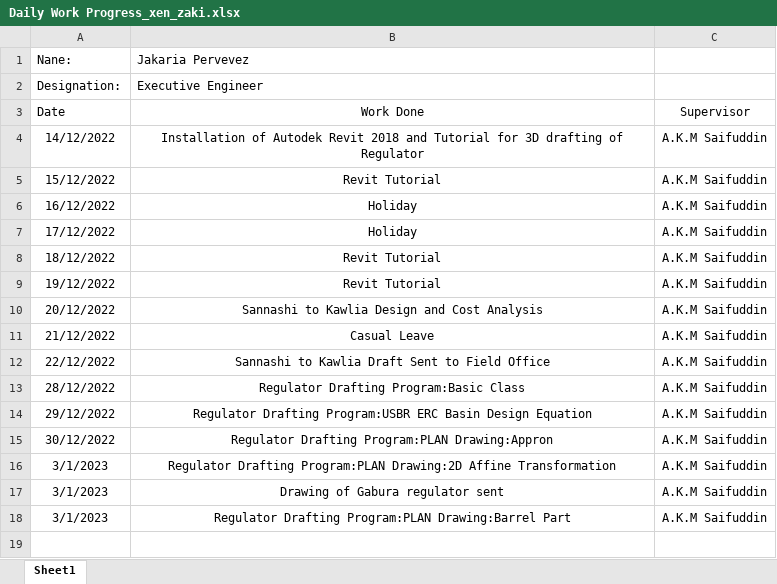
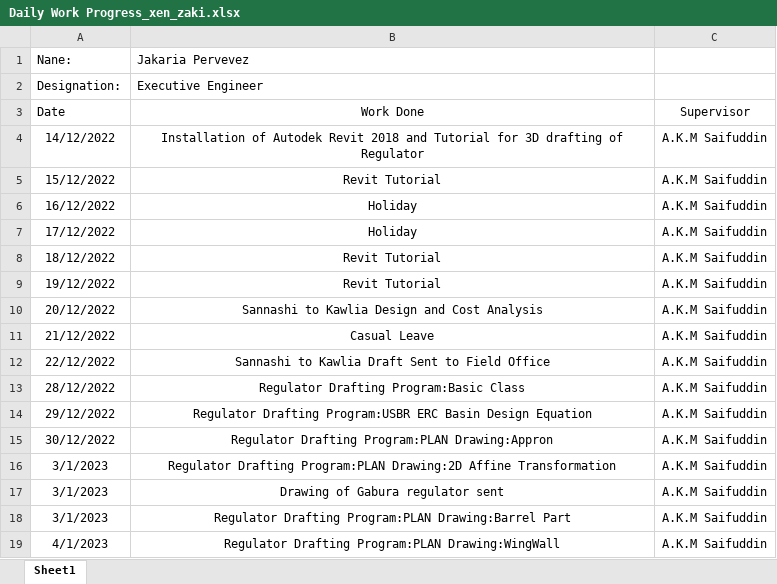
Before and after one commit to dc8r207/Designs_All, an Excel workbook: Xen Jakaria/Daily Work Progress_xen_zaki.xlsx, sheet Sheet1, drawn as a sheet; values as stored, in another font and other column widths than the file's, no borders; conditional formats not drawn; the diff names each change by its address in the sheet, - before the commit and + after, or states it on an @@ line.

Commit message:
Update Daily Work Progress_xen_zaki.xlsx

```diff
--- a/Xen Jakaria/Daily Work Progress_xen_zaki.xlsx (sheet Sheet1)
+++ b/Xen Jakaria/Daily Work Progress_xen_zaki.xlsx (sheet Sheet1)
+row 19: 4/1/2023 | Regulator Drafting Program:PLAN Drawing:WingWall | A.K.M Saifuddin
```
